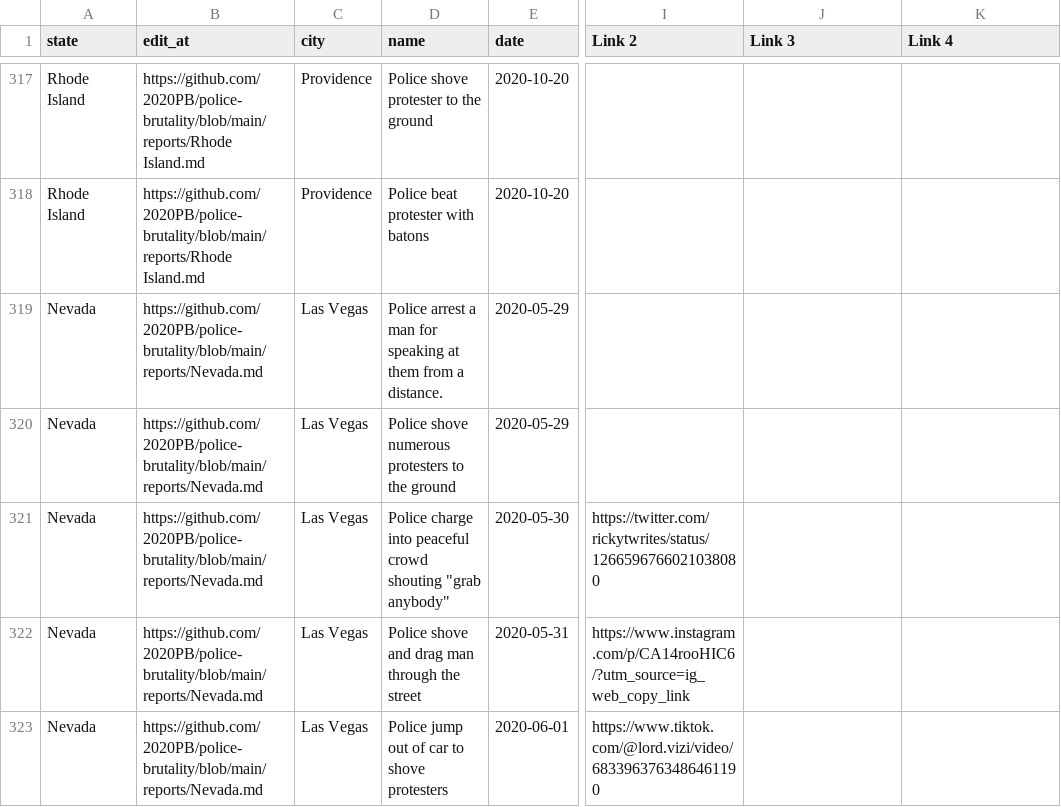
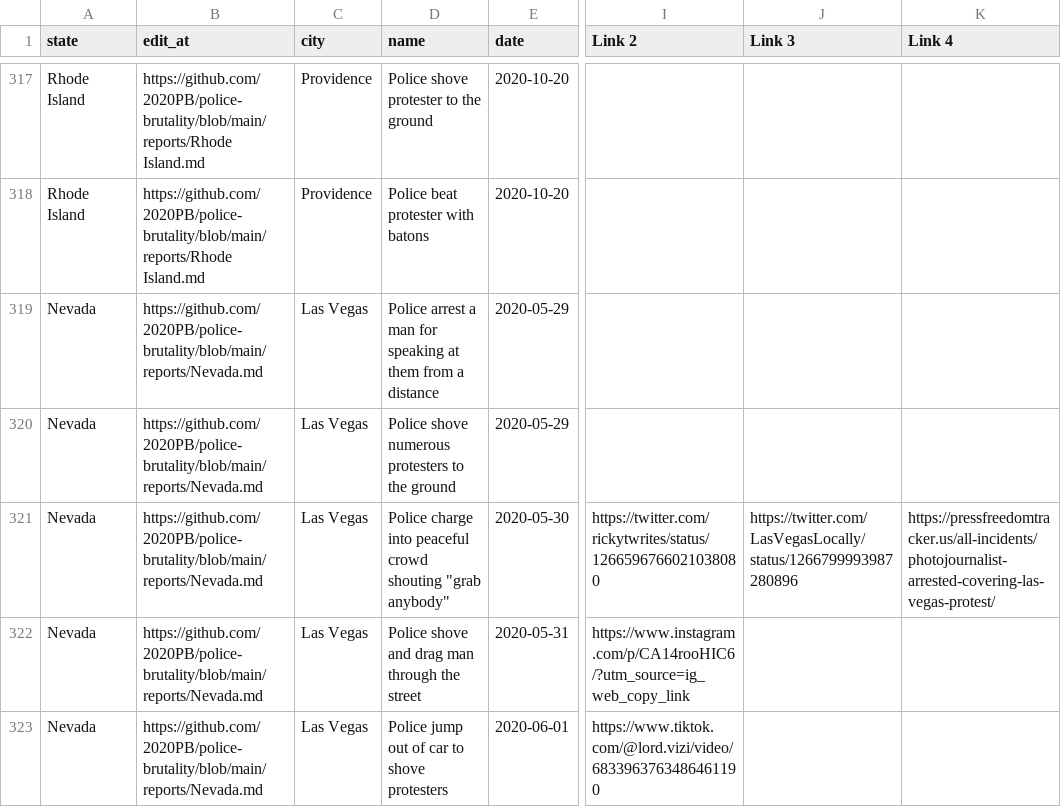
Before and after one commit to 2020PB/police-brutality, a CSV file: all-locations.csv, drawn as a sheet; only a part is shown, gaps mark what is left out; the diff names each change by its address in the sheet, - before the commit and + after, or states it on an @@ line.

Commit message:
Update data_build to output generated at 534c0d8

```diff
--- a/all-locations.csv
+++ b/all-locations.csv
-D319 (name): …from a distance.
+D319 (name): …from a distance
-J321 (Link 3): (empty)
+J321 (Link 3): https://twitter.com/LasVegasLocally/status/1266799993987280896
-K321 (Link 4): (empty)
+K321 (Link 4): https://pressfreedomtracker.us/all-incidents/photojournalist-arrested-covering-las-vegas-protest/
```
Also changed, not shown: 3 other files.
